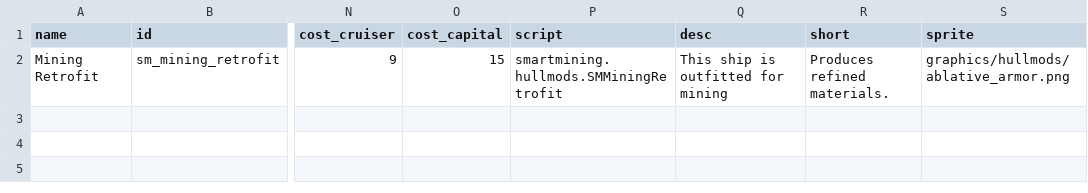
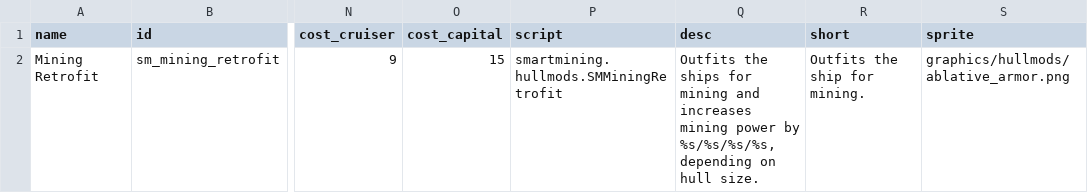
Before and after one commit to TheStrangeProgrammer/smartmining, a CSV file: data/hullmods/hull_mods.csv, drawn as a sheet; only a part is shown, gaps mark what is left out; the diff names each change by its address in the sheet, - before the commit and + after, or states it on an @@ line.

```diff
--- a/data/hullmods/hull_mods.csv
+++ b/data/hullmods/hull_mods.csv
-Q2 (desc): This ship is outfitted for mining
+Q2 (desc): Outfits the ships for mining and increases mining power by %s/%s/%s/%s, depending on hull size.
-R2 (short): Produces refined materials.
+R2 (short): Outfits the ship for mining.
```
Also changed, not shown: data/campaign/abilities.csv, 31 other files.
